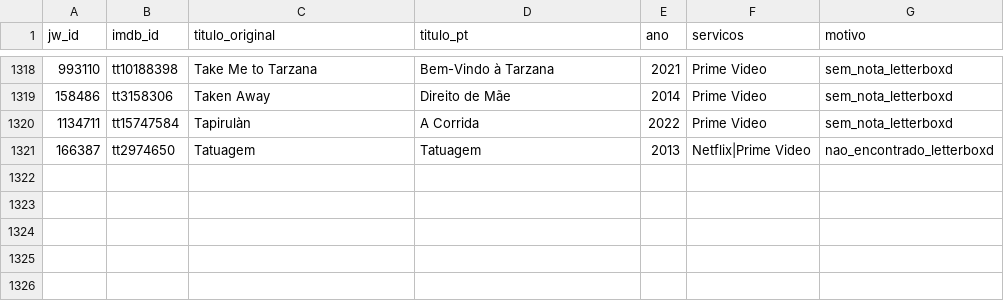
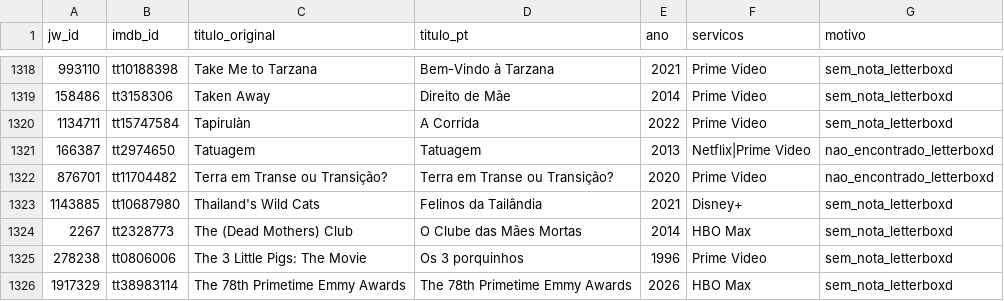
Before and after one commit to lbs-cmd/ranking-filmes, a CSV file: data/sem_nota.csv, drawn as a sheet; only a part is shown, gaps mark what is left out; the diff names each change by its address in the sheet, - before the commit and + after, or states it on an @@ line.

```diff
--- a/data/sem_nota.csv
+++ b/data/sem_nota.csv
+row 1322: 876701 | tt11704482 | Terra em Transe ou Transição? | Terra em Transe ou Transição? | 2020 | Prime Video | nao_encontrado_letterboxd
+row 1323: 1143885 | tt10687980 | Thailand's Wild Cats | Felinos da Tailândia | 2021 | Disney+ | sem_nota_letterboxd
+row 1324: 2267 | tt2328773 | The (Dead Mothers) Club | O Clube das Mães Mortas | 2014 | HBO Max | sem_nota_letterboxd
+row 1325: 278238 | tt0806006 | The 3 Little Pigs: The Movie | Os 3 porquinhos | 1996 | Prime Video | sem_nota_letterboxd
+row 1326: 1917329 | tt38983114 | The 78th Primetime Emmy Awards | The 78th Primetime Emmy Awards | 2026 | HBO Max | sem_nota_letterboxd
```
Also changed, not shown: 1 other file.
